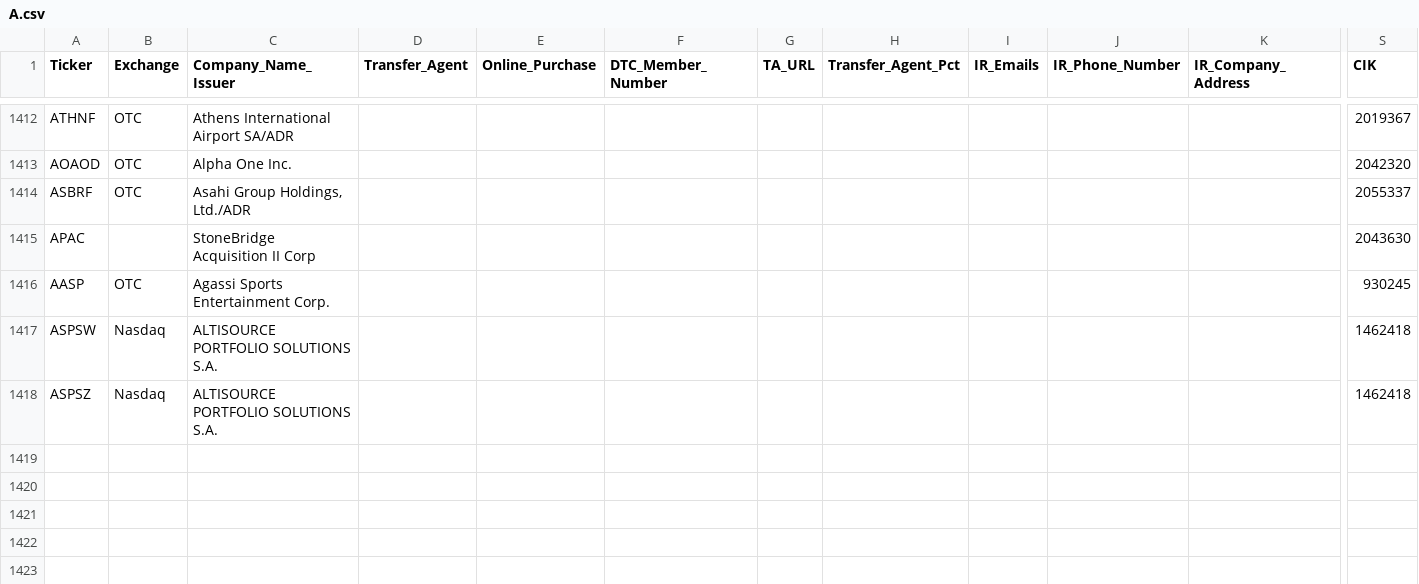
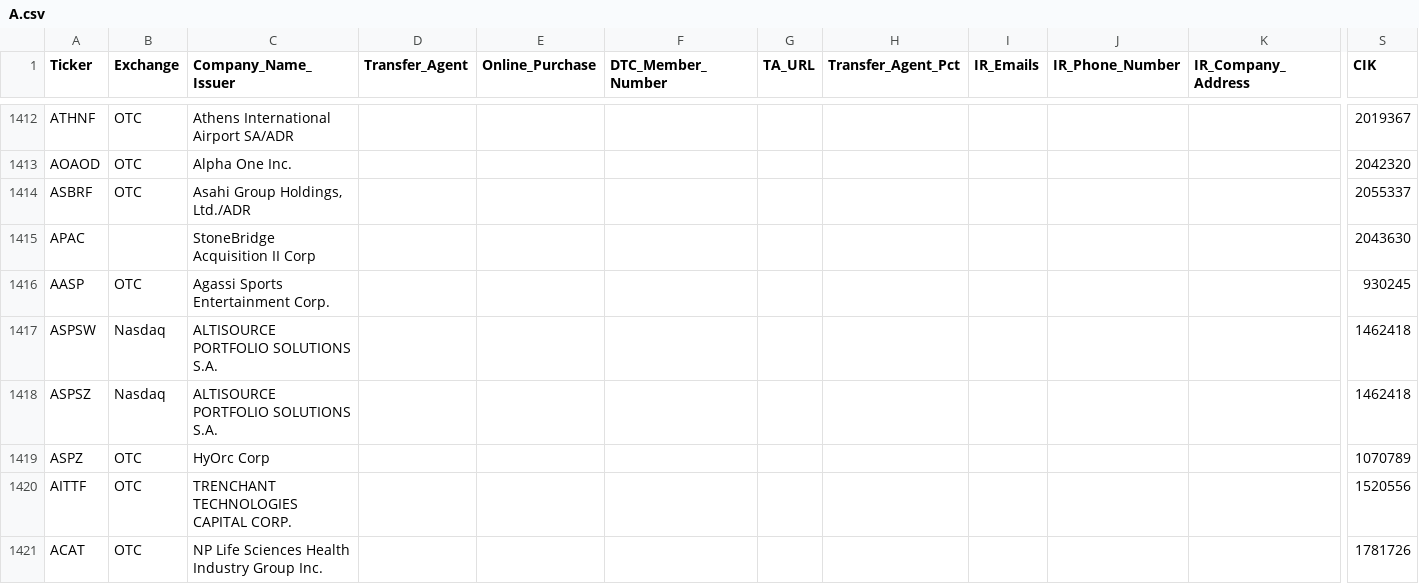
Before and after one commit to WhyDRS/Database, a CSV file: data/Issuers/Main-Database-CSV-Files/A.csv, drawn as a sheet; only a part is shown, gaps mark what is left out; rows hold the shown columns only; the diff covers the shown part only; the diff names each change by its address in the sheet, - before the commit and + after, or states it on an @@ line.

```diff
--- a/data/Issuers/Main-Database-CSV-Files/A.csv
+++ b/data/Issuers/Main-Database-CSV-Files/A.csv
+row 1419: ASPZ | OTC | HyOrc Corp |  |  |  |  |  |  |  |  | 1070789
+row 1420: AITTF | OTC | TRENCHANT TECHNOLOGIES CAPITAL CORP. |  |  |  |  |  |  |  |  | 1520556
+row 1421: ACAT | OTC | NP Life Sciences Health Industry Group Inc. |  |  |  |  |  |  |  |  | 1781726
```
Also changed, not shown: 2 added rows and 5 edited cells elsewhere in this file, data/Issuers/Main-Database-CSV-Files/B.csv, data/Issuers/Main-Database-CSV-Files/H.csv, 20 other files.
